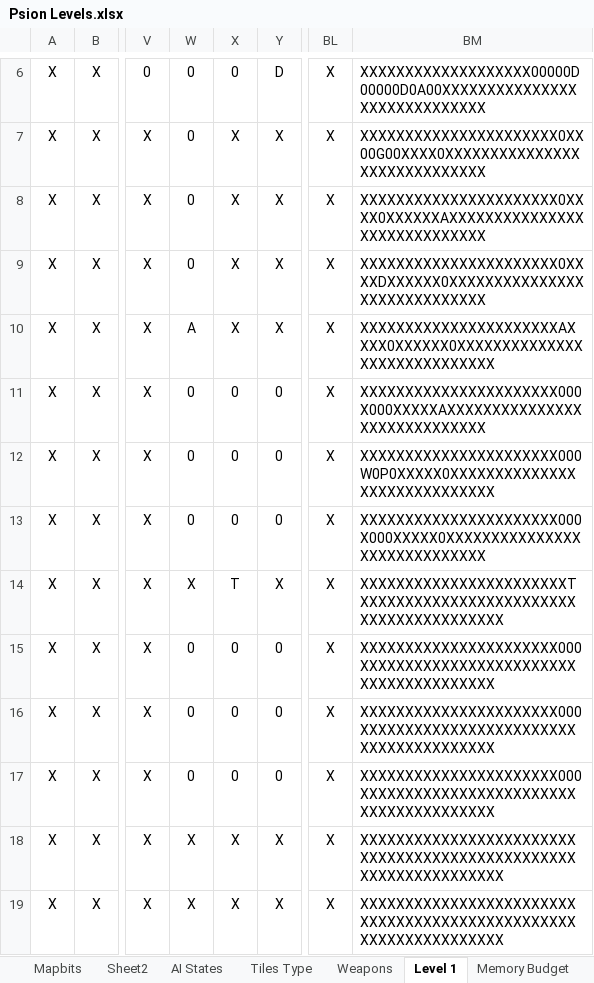
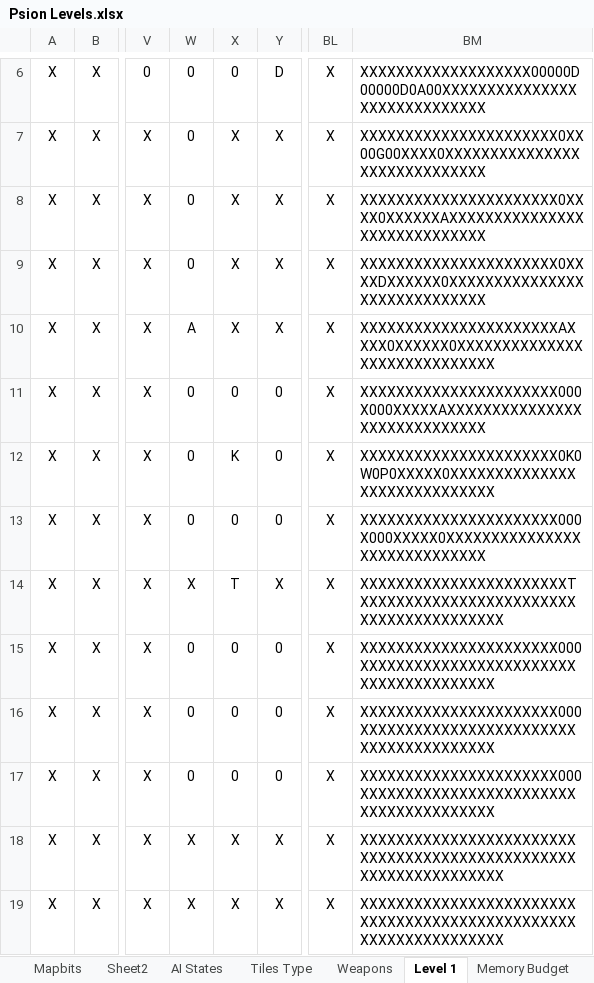
Before and after one commit to doomhack/psion3d, an Excel workbook: Psion Levels.xlsx, sheet Level 1, drawn as a sheet; only a part is shown, gaps mark what is left out; values as stored, in another font and other column widths than the file's, no borders; conditional formats not drawn; the diff names each change by its address in the sheet, - before the commit and + after, or states it on an @@ line.

```diff
--- a/Psion Levels.xlsx (sheet Level 1)
+++ b/Psion Levels.xlsx (sheet Level 1)
-X12: 0
+X12: K
-BM12: XXXXXXXXXXXXXXXXXXXXXX000W0P0XXXXX0XXXXXXXXXXXXXXXXXXXXXXXXXXXXX
+BM12: XXXXXXXXXXXXXXXXXXXXXX0K0W0P0XXXXX0XXXXXXXXXXXXXXXXXXXXXXXXXXXXX
```
Also changed, not shown: 10 other files.
